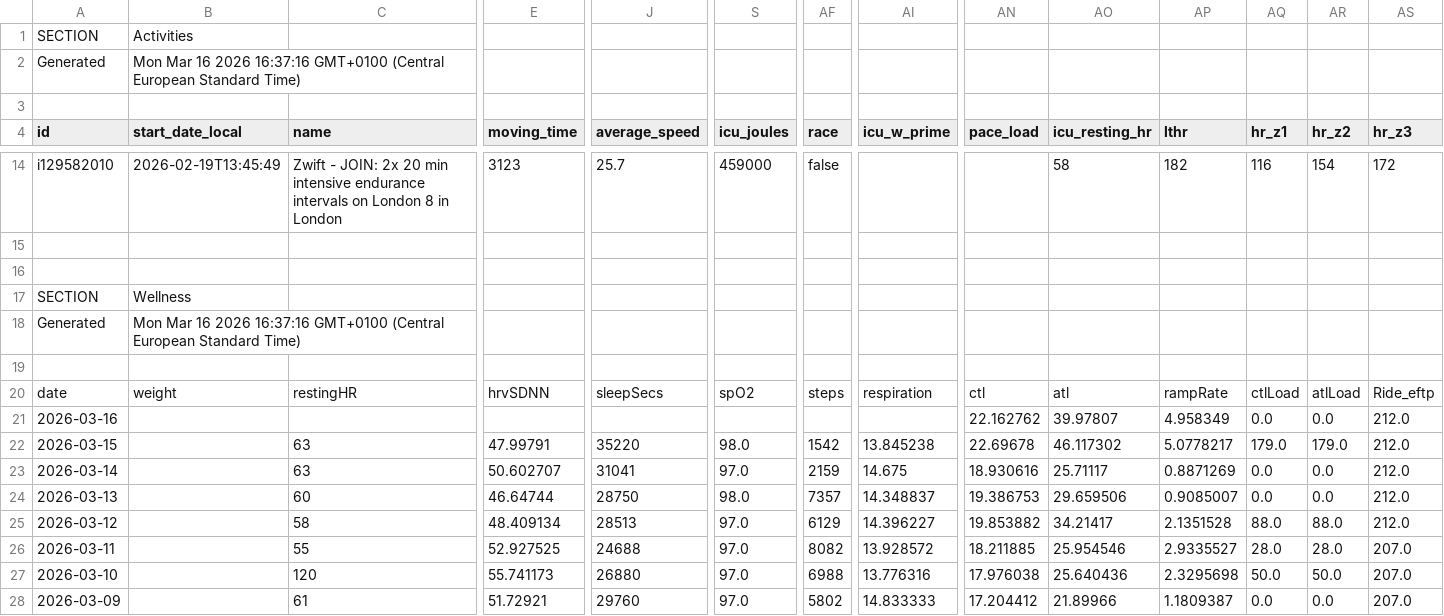
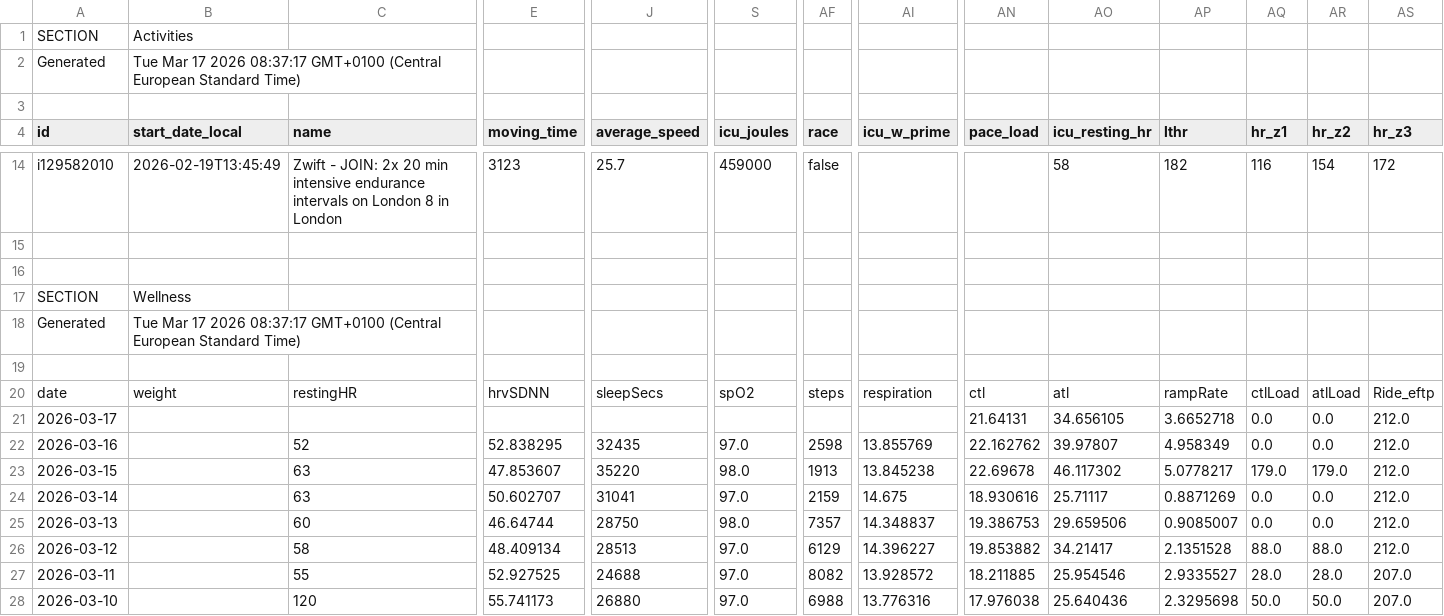
Before and after one commit to 17fed/cyclingcoachaidata, a CSV file: data/public.csv, drawn as a sheet; only a part is shown, gaps mark what is left out; removed rows and columns are numbered as before the commit, all else as after; rows hold the shown columns only; the diff names each change by its address in the sheet, - before the commit and + after, or states it on an @@ line.

Commit message:
Update public.csv

```diff
--- a/data/public.csv
+++ b/data/public.csv
-B2 (start_date_local): Mon Mar 16 2026 16:37:16 GMT+0100 (Central…
+B2 (start_date_local): Tue Mar 17 2026 08:37:17 GMT+0100 (Central…
-B18 (start_date_local): Mon Mar 16 2026 16:37:16 GMT+0100 (Central…
+B18 (start_date_local): Tue Mar 17 2026 08:37:17 GMT+0100 (Central…
+row 21: 2026-03-17 |  |  |  |  |  |  |  | 21.64131 | 34.656105 | 3.6652718 | 0.0 | 0.0 | 212.0
-C22 (name): (empty)
+C22 (name): 52
-E22 (moving_time): (empty)
+E22 (moving_time): 52.838295
-J22 (average_speed): (empty)
+J22 (average_speed): 32435
-S22 (icu_joules): (empty)
+S22 (icu_joules): 97.0
-AF22 (race): (empty)
+AF22 (race): 2598
-AI22 (icu_w_prime): (empty)
+AI22 (icu_w_prime): 13.855769
-E23 (moving_time): 47.99791
+E23 (moving_time): 47.853607
-AF23 (race): 1542
+AF23 (race): 1913
-row 28: 2026-03-09 |  | 61 | 51.72921 | 29760 | 97.0 | 5802 | 14.833333 | 17.204412 | 21.89966 | 1.1809387 | 0.0 | 0.0 | 207.0
```
